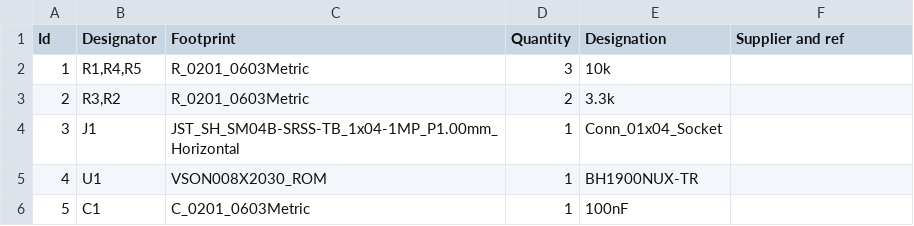
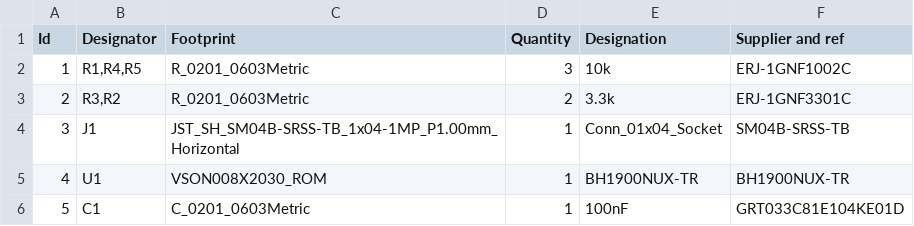
Before and after one commit to B48D81EFCC/bh1900nux-breakout-board-pcb, a CSV file: manufacturer/BOM_example.csv, drawn as a sheet; the diff names each change by its address in the sheet, - before the commit and + after, or states it on an @@ line.

```diff
--- a/manufacturer/BOM_example.csv
+++ b/manufacturer/BOM_example.csv
-F2 (Supplier and ref): (empty)
+F2 (Supplier and ref): ERJ-1GNF1002C
-F3 (Supplier and ref): (empty)
+F3 (Supplier and ref): ERJ-1GNF3301C
-F4 (Supplier and ref): (empty)
+F4 (Supplier and ref): SM04B-SRSS-TB
-F5 (Supplier and ref): (empty)
+F5 (Supplier and ref): BH1900NUX-TR
-F6 (Supplier and ref): (empty)
+F6 (Supplier and ref): GRT033C81E104KE01D
```
Also changed, not shown: 23 other files.
